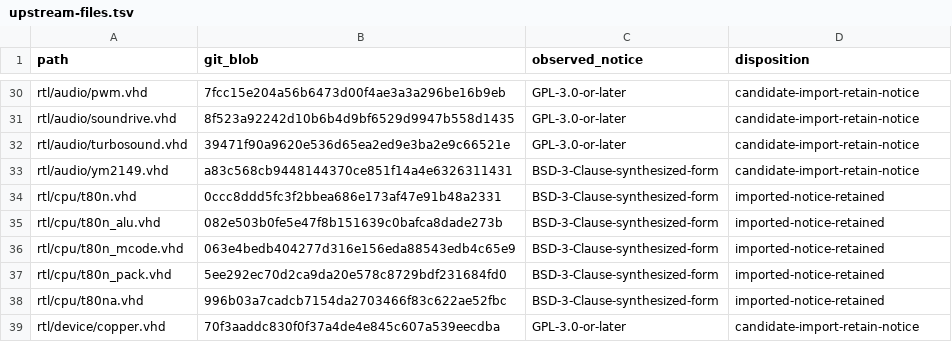
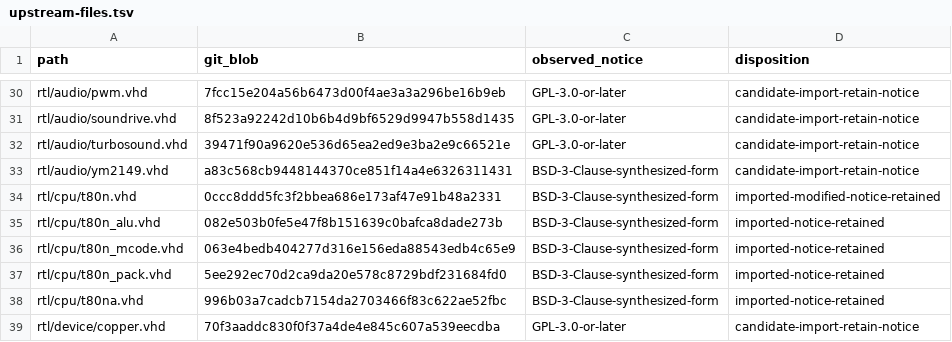
Before and after one commit to jattree/NextTang, a TSV file: docs/upstream-files.tsv, drawn as a sheet; only a part is shown, gaps mark what is left out.

```diff
--- a/docs/upstream-files.tsv
+++ b/docs/upstream-files.tsv
@@ -33,3 +33,3 @@ rtl/audio/turbosound.vhd	39471f90a9620e536d65ea2ed9e3ba2e9c66521e	GPL-3.0-or-lat
 rtl/audio/ym2149.vhd	a83c568cb9448144370ce851f14a4e6326311431	BSD-3-Clause-synthesized-form	candidate-import-retain-notice
-rtl/cpu/t80n.vhd	0ccc8ddd5fc3f2bbea686e173af47e91b48a2331	BSD-3-Clause-synthesized-form	imported-notice-retained
+rtl/cpu/t80n.vhd	0ccc8ddd5fc3f2bbea686e173af47e91b48a2331	BSD-3-Clause-synthesized-form	imported-modified-notice-retained
 rtl/cpu/t80n_alu.vhd	082e503b0fe5e47f8b151639c0bafca8dade273b	BSD-3-Clause-synthesized-form	imported-notice-retained
```
Also changed, not shown: 6 other files.
